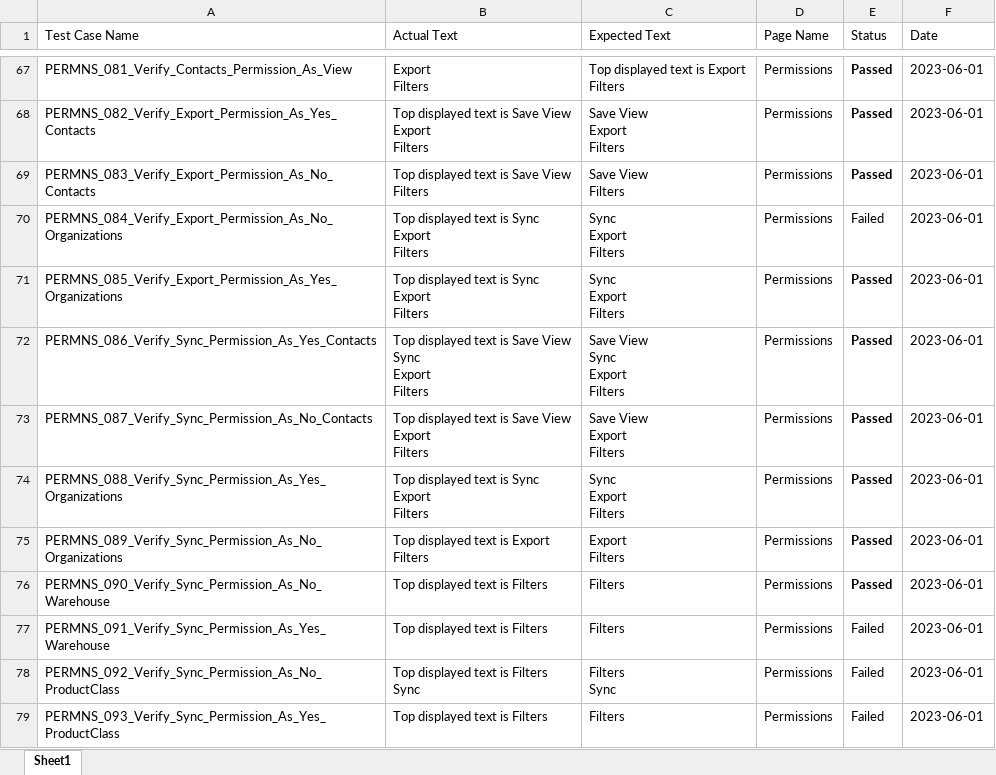
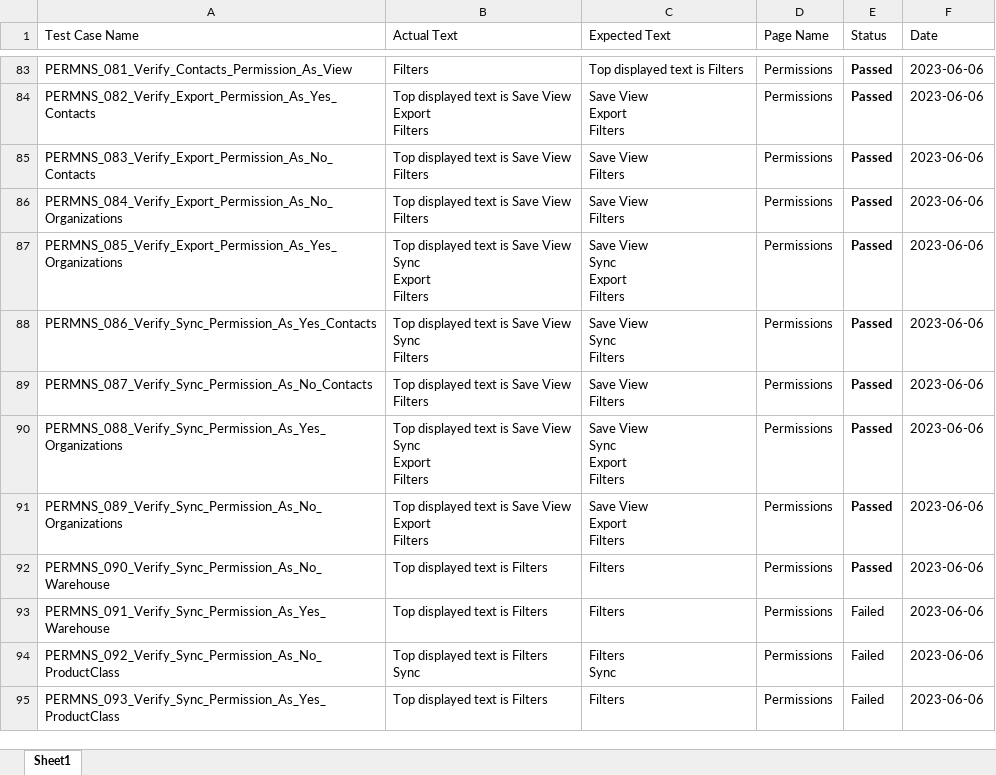
Before and after one commit to siva2-hub/IIDM, an Excel workbook: InternalPortal/tcfile.xlsx, sheet Sheet1, drawn as a sheet; only a part is shown, gaps mark what is left out; values as stored, in another font and other column widths than the file's, no borders; addresses are those after the commit; ↵ is a line break in a cell; the diff covers the shown part only; the diff names each change by its address in the sheet, - before the commit and + after, or states it on an @@ line.

```diff
--- a/InternalPortal/tcfile.xlsx (sheet Sheet1)
+++ b/InternalPortal/tcfile.xlsx (sheet Sheet1)
-B83 (Actual Text): Export ↵ Filters
+B83 (Actual Text): Filters
-C83 (Expected Text): Top displayed text is Export ↵ Filters
+C83 (Expected Text): Top displayed text is Filters
-F83:F95 (Date): 2023-06-01
+F83:F95 (Date): 2023-06-06
-B86 (Actual Text): Top displayed text is Sync ↵ Export ↵ Filters
+B86 (Actual Text): Top displayed text is Save View ↵ Filters
-C86 (Expected Text): Sync ↵ Export ↵ Filters
+C86 (Expected Text): Save View ↵ Filters
-E86 (Status): Failed
+E86 (Status): Passed
-E86 bold: off
+E86 bold: on
-B87 (Actual Text): …text is Sync ↵ Export…
+B87 (Actual Text): …text is Save View ↵ Sync ↵ Export…
-C87 (Expected Text): Sync ↵ Export ↵ Filters
+C87 (Expected Text): Save View ↵ Sync ↵ Export ↵ Filters
-B88 (Actual Text): …View ↵ Sync ↵ Export ↵ Filters
+B88 (Actual Text): …View ↵ Sync ↵ Filters
-C88 (Expected Text): Save View ↵ Sync ↵ Export ↵ Filters
+C88 (Expected Text): Save View ↵ Sync ↵ Filters
-B89 (Actual Text): Top displayed text is Save View ↵ Export ↵ Filters
+B89 (Actual Text): Top displayed text is Save View ↵ Filters
-C89 (Expected Text): Save View ↵ Export ↵ Filters
+C89 (Expected Text): Save View ↵ Filters
-B90 (Actual Text): …text is Sync ↵ Export…
+B90 (Actual Text): …text is Save View ↵ Sync ↵ Export…
-C90 (Expected Text): Sync ↵ Export ↵ Filters
+C90 (Expected Text): Save View ↵ Sync ↵ Export ↵ Filters
-B91 (Actual Text): Top displayed text is Export ↵ Filters
+B91 (Actual Text): Top displayed text is Save View ↵ Export ↵ Filters
-C91 (Expected Text): Export ↵ Filters
+C91 (Expected Text): Save View ↵ Export ↵ Filters
```
Also changed, not shown: 16 added rows and 71 edited cells elsewhere in this sheet, 5 other files.
